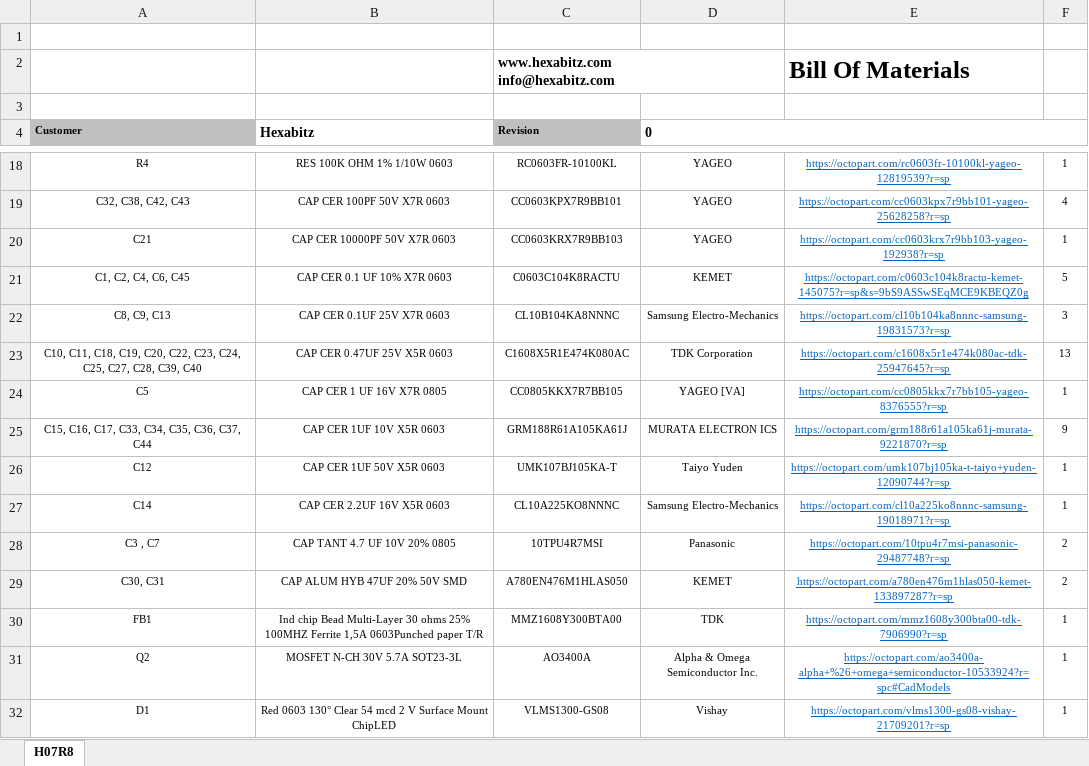
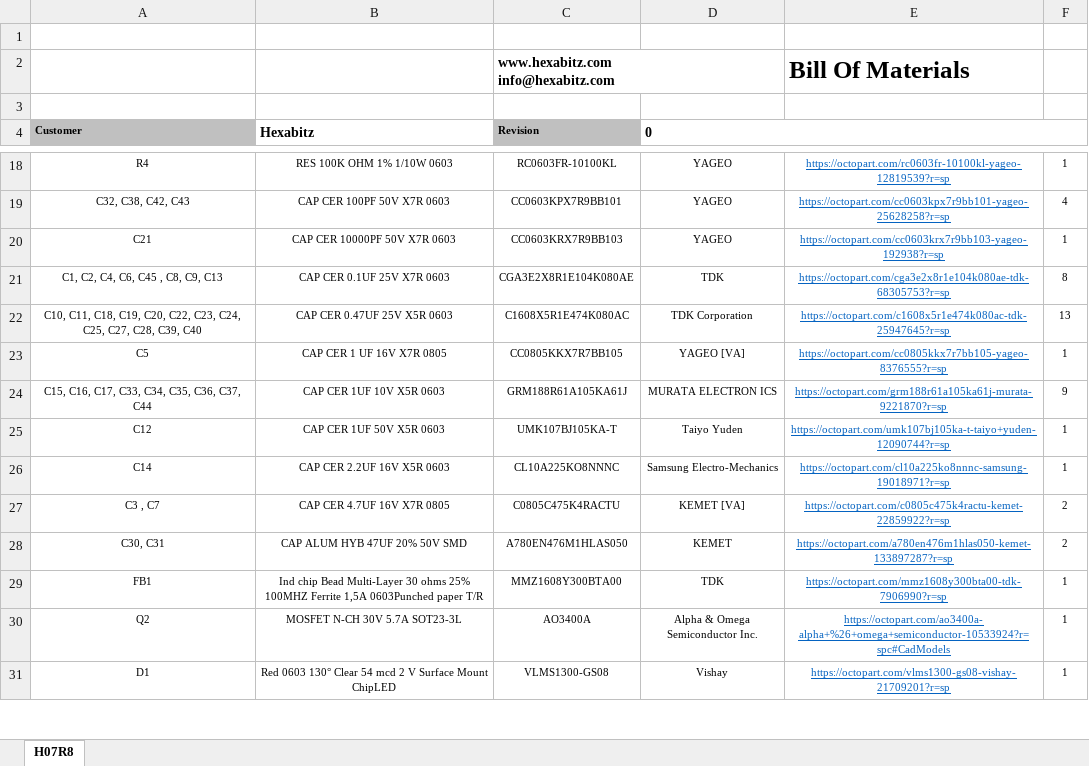
Before and after one commit to HexabitzPlatform/H07R8x, an Excel workbook: Rleased/BOM/H07R8.xlsx, sheet H07R8, drawn as a sheet; only a part is shown, gaps mark what is left out; values as stored, in another font and other column widths than the file's, no borders; charts and pictures not drawn; removed rows and columns are numbered as before the commit, all else as after; the diff names each change by its address in the sheet, - before the commit and + after, or states it on an @@ line.

```diff
--- a/Rleased/BOM/H07R8.xlsx (sheet H07R8)
+++ b/Rleased/BOM/H07R8.xlsx (sheet H07R8)
-row 21: C1, C2, C4, C6, C45 | CAP CER 0.1 UF 10% X7R 0603 | C0603C104K8RACTU | KEMET | https://octopart.com/c0603c104k8ractu-kemet-145075?r=sp&s=9bS9ASSwSEqMCE9KBEQZ0g | 5
-row 22: C8, C9, C13 | CAP CER 0.1UF 25V X7R 0603 | CL10B104KA8NNNC | Samsung Electro-Mechanics | https://octopart.com/cl10b104ka8nnnc-samsung-19831573?r=sp | 3
+row 21: C1, C2, C4, C6, C45 , C8, C9, C13 | CAP CER 0.1UF 25V X7R 0603 | CGA3E2X8R1E104K080AE | TDK | https://octopart.com/cga3e2x8r1e104k080ae-tdk-68305753?r=sp | 8
-B27 (Hexabitz): CAP TANT 4.7 UF 10V 20% 0805
+B27 (Hexabitz): CAP CER 4.7UF 16V X7R 0805
-C27 (Revision): 10TPU4R7MSI
+C27 (Revision): C0805C475K4RACTU
-D27 (0): Panasonic
+D27 (0): KEMET [VA]
-E27: https://octopart.com/10tpu4r7msi-panasonic-29487748?r=sp
+E27: https://octopart.com/c0805c475k4ractu-kemet-22859922?r=sp
```
Also changed, not shown: 3 other files.
